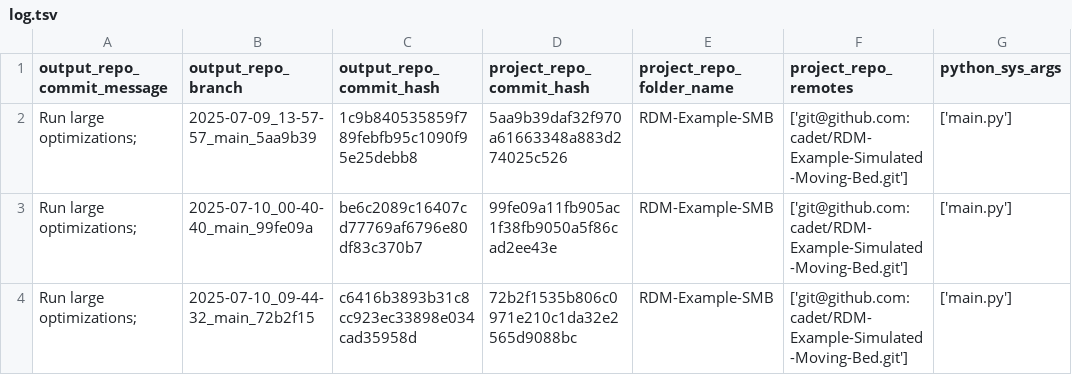
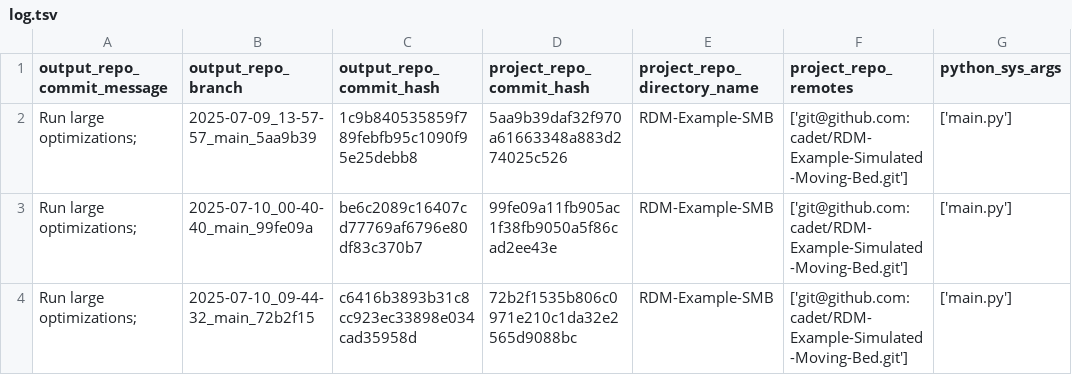
Before and after one commit to cadet/RDM-Example-Simulated-Moving-Bed-Output, a TSV file: log.tsv, drawn as a sheet; only a part is shown; the diff names each change by its address in the sheet, - before the commit and + after, or states it on an @@ line.

Commit message:
Rename 'project_repo_folder_name' to 'project_repo_directory_name' in log.tsv

```diff
--- a/log.tsv
+++ b/log.tsv
-E1: project_repo_folder_name
+E1: project_repo_directory_name
```
